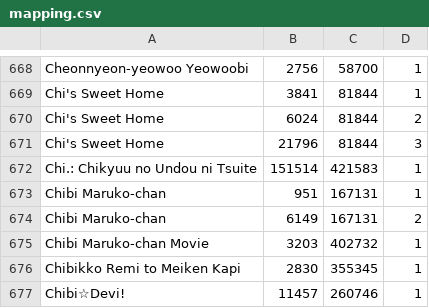
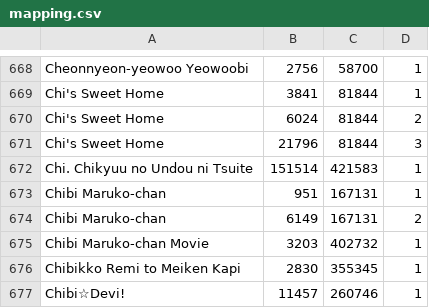
Before and after one commit to noggl/AniListToTVDB, a CSV file: mapping.csv, drawn as a sheet; only a part is shown, gaps mark what is left out.

```diff
--- a/mapping.csv
+++ b/mapping.csv
@@ -671,3 +671,3 @@ Chi's Sweet Home;6024;81844;2
 Chi's Sweet Home;21796;81844;3
-Chi.: Chikyuu no Undou ni Tsuite;151514;421583;1
+Chi. Chikyuu no Undou ni Tsuite;151514;421583;1
 Chibi Maruko-chan;951;167131;1
```
Also changed, not shown: 2 other files.
